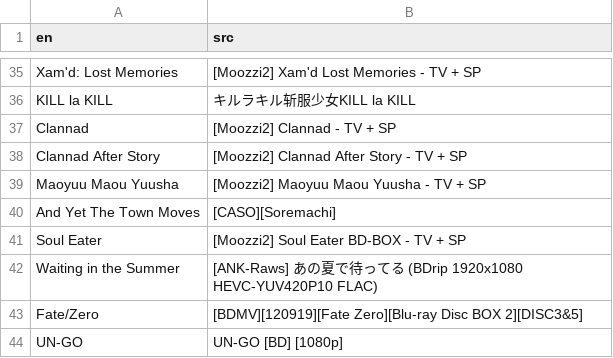
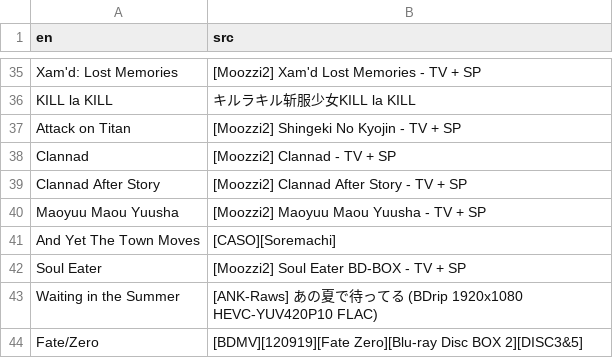
Before and after one commit to scillidan/WALLPAP-ENG-resource, a CSV file: data_source.csv, drawn as a sheet; only a part is shown, gaps mark what is left out; the shorter side is filled out with more unchanged rows.

Commit message:
re-add Attack on Titan

```diff
--- a/data_source.csv
+++ b/data_source.csv
@@ -36,2 +36,3 @@ Xam'd: Lost Memories,[Moozzi2] Xam'd Lost Memories - TV + SP
 KILL la KILL,キルラキル斩服少女KILL la KILL
+Attack on Titan,[Moozzi2] Shingeki No Kyojin - TV + SP
 Clannad,[Moozzi2] Clannad - TV + SP
```
Also changed, not shown: data_name.csv, 1 other file.
